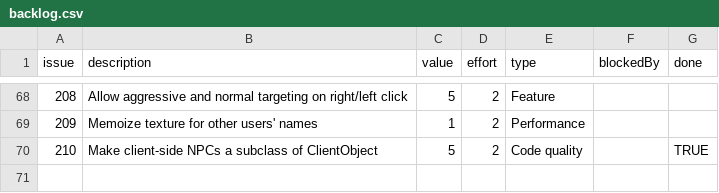
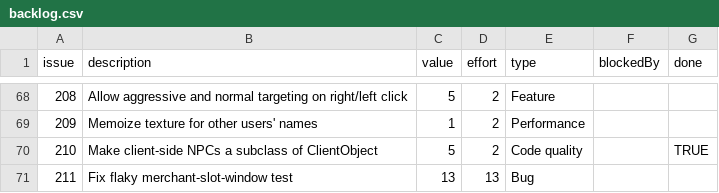
Before and after one commit to timgurto/Hellas, a CSV file: doc/backlog/backlog.csv, drawn as a sheet; only a part is shown, gaps mark what is left out.

```diff
--- a/doc/backlog/backlog.csv
+++ b/doc/backlog/backlog.csv
@@ -70 +70,2 @@ issue,description,value,effort,type,blockedBy,done
 210,Make client-side NPCs a subclass of ClientObject,5,2,Code quality,,TRUE
+211,Fix flaky merchant-slot-window test,13,13,Bug,,
```
Also changed, not shown: 5 other files.
